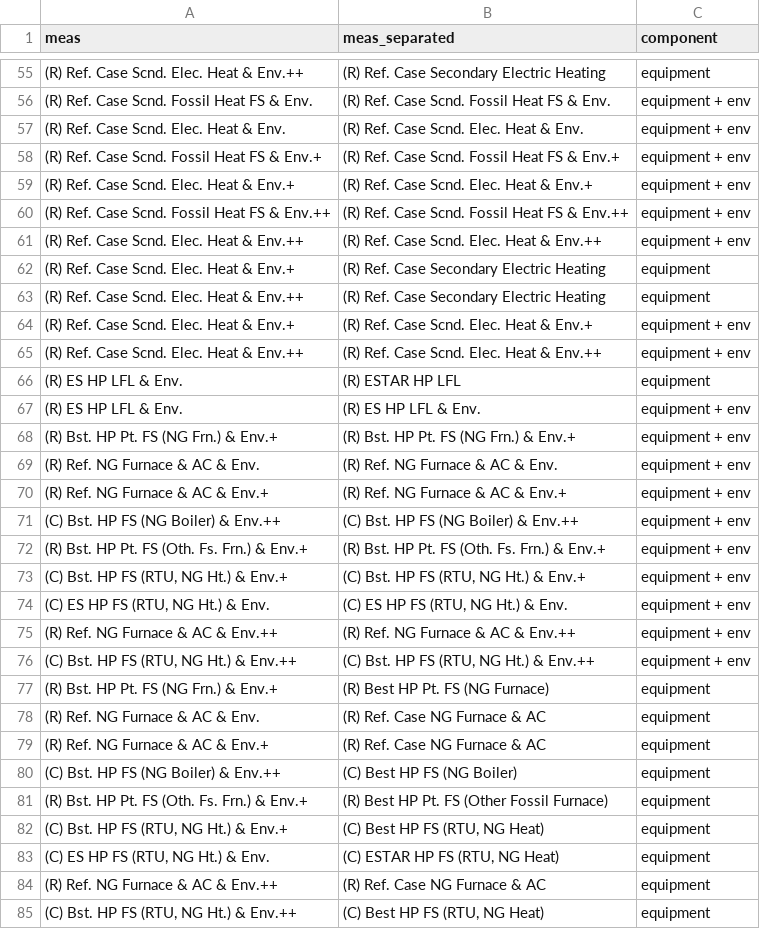
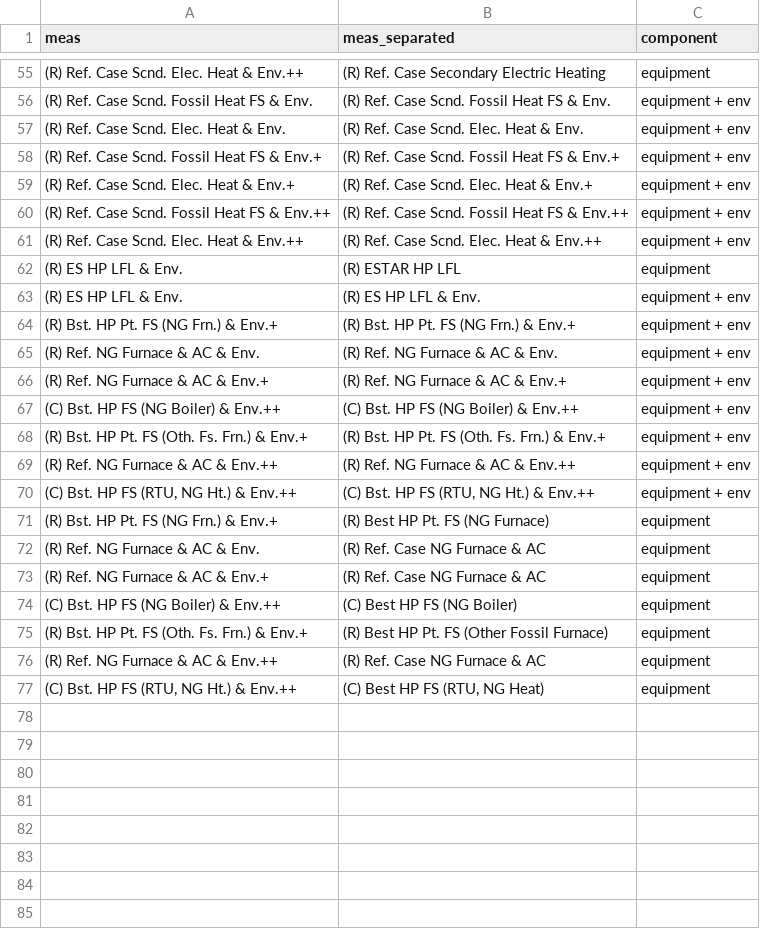
Before and after one commit to handichan/BSS-Workflow, a TSV file: map_meas/envelope_map.tsv, drawn as a sheet; only a part is shown, gaps mark what is left out; the diff names each change by its address in the sheet, - before the commit and + after, or states it on an @@ line.

```diff
--- a/map_meas/envelope_map.tsv
+++ b/map_meas/envelope_map.tsv
-row 62: (R) Ref. Case Scnd. Elec. Heat & Env.+ | (R) Ref. Case Secondary Electric Heating | equipment
-row 63: (R) Ref. Case Scnd. Elec. Heat & Env.++ | (R) Ref. Case Secondary Electric Heating | equipment
-row 64: (R) Ref. Case Scnd. Elec. Heat & Env.+ | (R) Ref. Case Scnd. Elec. Heat & Env.+ | equipment + env
-row 65: (R) Ref. Case Scnd. Elec. Heat & Env.++ | (R) Ref. Case Scnd. Elec. Heat & Env.++ | equipment + env
-row 73: (C) Bst. HP FS (RTU, NG Ht.) & Env.+ | (C) Bst. HP FS (RTU, NG Ht.) & Env.+ | equipment + env
-row 74: (C) ES HP FS (RTU, NG Ht.) & Env. | (C) ES HP FS (RTU, NG Ht.) & Env. | equipment + env
-row 82: (C) Bst. HP FS (RTU, NG Ht.) & Env.+ | (C) Best HP FS (RTU, NG Heat) | equipment
-row 83: (C) ES HP FS (RTU, NG Ht.) & Env. | (C) ESTAR HP FS (RTU, NG Heat) | equipment
```
Also changed, not shown: map_meas/measure_map.tsv.
